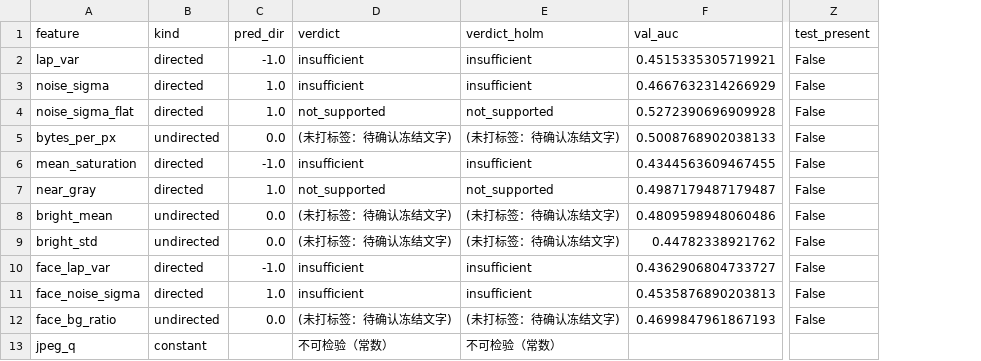
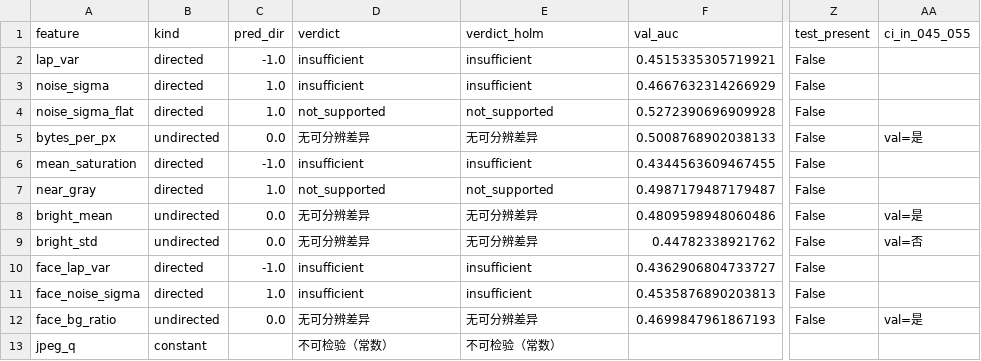
Before and after one commit to karroyyy22-png/my-research, a CSV file: experiments/2026-10-15-orig-fp-lowlevel-probe/results/B1_verdict/val_only/h1_verdict.csv, drawn as a sheet; only a part is shown, gaps mark what is left out; the diff names each change by its address in the sheet, - before the commit and + after, or states it on an @@ line.

```diff
--- a/experiments/2026-10-15-orig-fp-lowlevel-probe/results/B1_verdict/val_only/h1_verdict.csv
+++ b/experiments/2026-10-15-orig-fp-lowlevel-probe/results/B1_verdict/val_only/h1_verdict.csv
+column AA (ci_in_045_055), rows 5-12: val=是 |  |  | val=是 | val=否 |  |  | val=是
-D5 (verdict): (未打标签：待确认冻结文字)
+D5 (verdict): 无可分辨差异
-E5 (verdict_holm): (未打标签：待确认冻结文字)
+E5 (verdict_holm): 无可分辨差异
-D8:D9 (verdict): (未打标签：待确认冻结文字)
+D8:D9 (verdict): 无可分辨差异
-E8:E9 (verdict_holm): (未打标签：待确认冻结文字)
+E8:E9 (verdict_holm): 无可分辨差异
-D12 (verdict): (未打标签：待确认冻结文字)
+D12 (verdict): 无可分辨差异
-E12 (verdict_holm): (未打标签：待确认冻结文字)
+E12 (verdict_holm): 无可分辨差异
```
Also changed, not shown: experiments/2026-10-15-orig-fp-lowlevel-probe/results/B1_verdict/val_v5+test/h1_verdict.csv, experiments/2026-10-15-orig-fp-lowlevel-probe/results/B1_verdict/val_v5_only/h1_verdict.csv, 3 other files.
